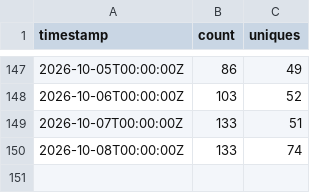
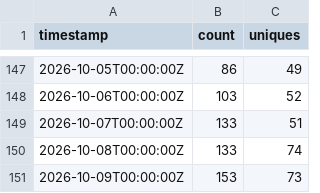
Before and after one commit to daiemon12/catia-v5-mcp-server, a CSV file: traffic/views.csv, drawn as a sheet; only a part is shown, gaps mark what is left out; the diff names each change by its address in the sheet, - before the commit and + after, or states it on an @@ line.

```diff
--- a/traffic/views.csv
+++ b/traffic/views.csv
+row 151: 2026-10-09T00:00:00Z | 153 | 73
```
Also changed, not shown: traffic/clones.csv, 5 other files.
